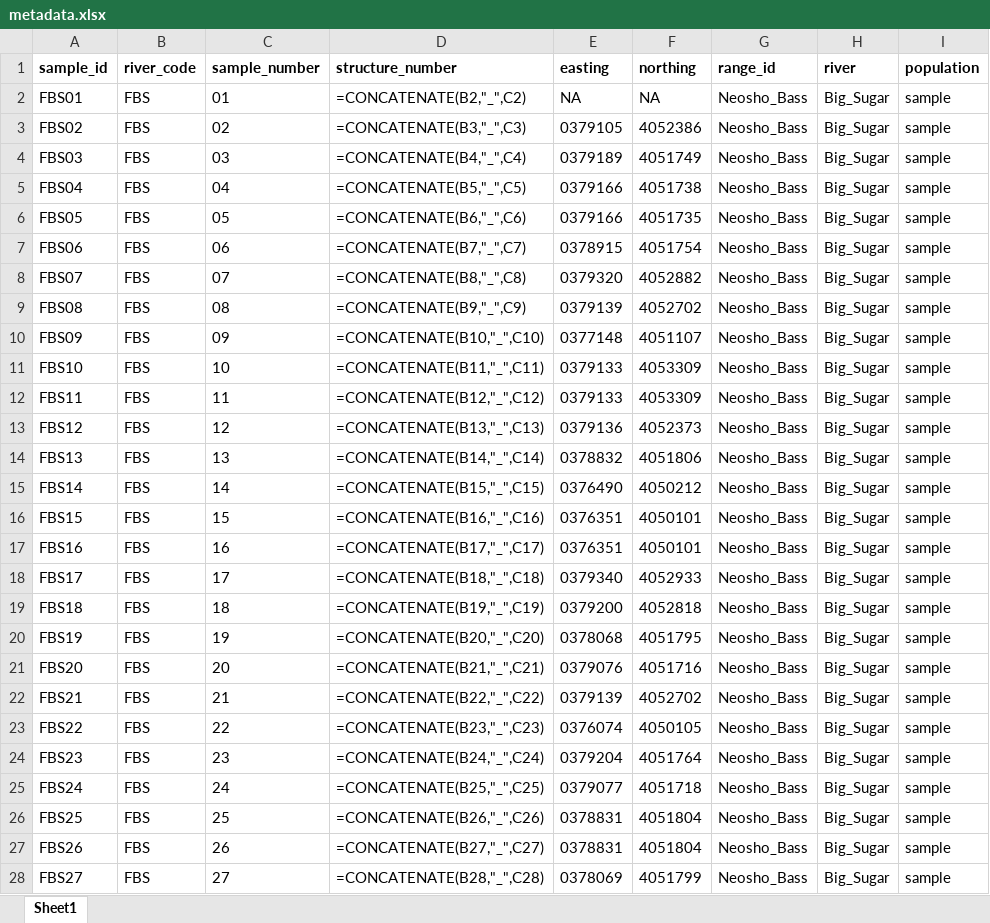
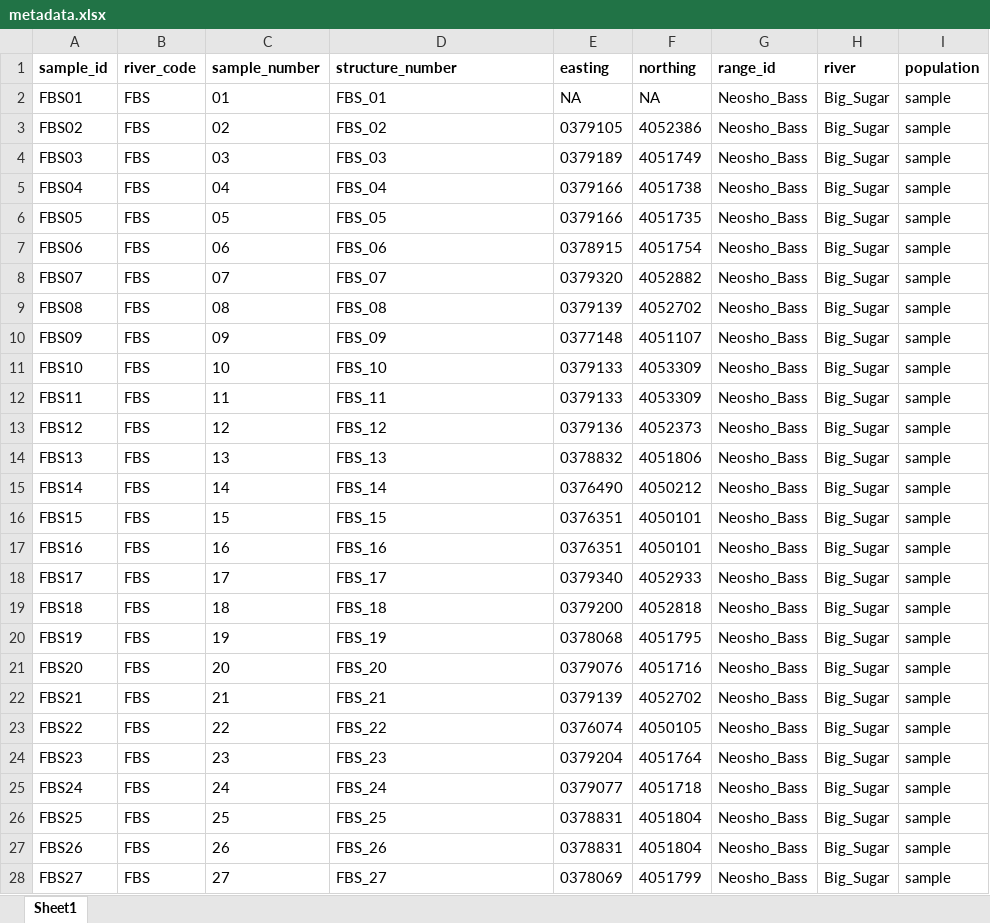
Before and after one commit to jcg5g9/SMB_Fitness, an Excel workbook: raw_data/metadata.xlsx, sheet Sheet1, drawn as a sheet; only a part is shown; values as stored, in another font and other column widths than the file's, no borders; formulas are shown in place of their values; the diff covers the shown part only; the diff names each change by its address in the sheet, - before the commit and + after, or states it on an @@ line.

```diff
--- a/raw_data/metadata.xlsx (sheet Sheet1)
+++ b/raw_data/metadata.xlsx (sheet Sheet1)
-D2 (structure_number): =CONCATENATE(B2,"_",C2)
+D2 (structure_number): FBS_01
-D3 (structure_number): =CONCATENATE(B3,"_",C3)
+D3 (structure_number): FBS_02
-D4 (structure_number): =CONCATENATE(B4,"_",C4)
+D4 (structure_number): FBS_03
-D5 (structure_number): =CONCATENATE(B5,"_",C5)
+D5 (structure_number): FBS_04
-D6 (structure_number): =CONCATENATE(B6,"_",C6)
+D6 (structure_number): FBS_05
-D7 (structure_number): =CONCATENATE(B7,"_",C7)
+D7 (structure_number): FBS_06
-D8 (structure_number): =CONCATENATE(B8,"_",C8)
+D8 (structure_number): FBS_07
-D9 (structure_number): =CONCATENATE(B9,"_",C9)
+D9 (structure_number): FBS_08
-D10 (structure_number): =CONCATENATE(B10,"_",C10)
+D10 (structure_number): FBS_09
-D11 (structure_number): =CONCATENATE(B11,"_",C11)
+D11 (structure_number): FBS_10
-D12 (structure_number): =CONCATENATE(B12,"_",C12)
+D12 (structure_number): FBS_11
-D13 (structure_number): =CONCATENATE(B13,"_",C13)
+D13 (structure_number): FBS_12
-D14 (structure_number): =CONCATENATE(B14,"_",C14)
+D14 (structure_number): FBS_13
-D15 (structure_number): =CONCATENATE(B15,"_",C15)
+D15 (structure_number): FBS_14
-D16 (structure_number): =CONCATENATE(B16,"_",C16)
+D16 (structure_number): FBS_15
-D17 (structure_number): =CONCATENATE(B17,"_",C17)
+D17 (structure_number): FBS_16
-D18 (structure_number): =CONCATENATE(B18,"_",C18)
+D18 (structure_number): FBS_17
-D19 (structure_number): =CONCATENATE(B19,"_",C19)
+D19 (structure_number): FBS_18
-D20 (structure_number): =CONCATENATE(B20,"_",C20)
+D20 (structure_number): FBS_19
-D21 (structure_number): =CONCATENATE(B21,"_",C21)
+D21 (structure_number): FBS_20
-D22 (structure_number): =CONCATENATE(B22,"_",C22)
+D22 (structure_number): FBS_21
-D23 (structure_number): =CONCATENATE(B23,"_",C23)
+D23 (structure_number): FBS_22
-D24 (structure_number): =CONCATENATE(B24,"_",C24)
+D24 (structure_number): FBS_23
-D25 (structure_number): =CONCATENATE(B25,"_",C25)
+D25 (structure_number): FBS_24
-D26 (structure_number): =CONCATENATE(B26,"_",C26)
+D26 (structure_number): FBS_25
-D27 (structure_number): =CONCATENATE(B27,"_",C27)
+D27 (structure_number): FBS_26
-D28 (structure_number): =CONCATENATE(B28,"_",C28)
+D28 (structure_number): FBS_27
```
Also changed, not shown: 109 edited cells elsewhere in this sheet, raw_data/genotype_data.xlsx, raw_data/phenotype_data.xlsx, 8 other files.
